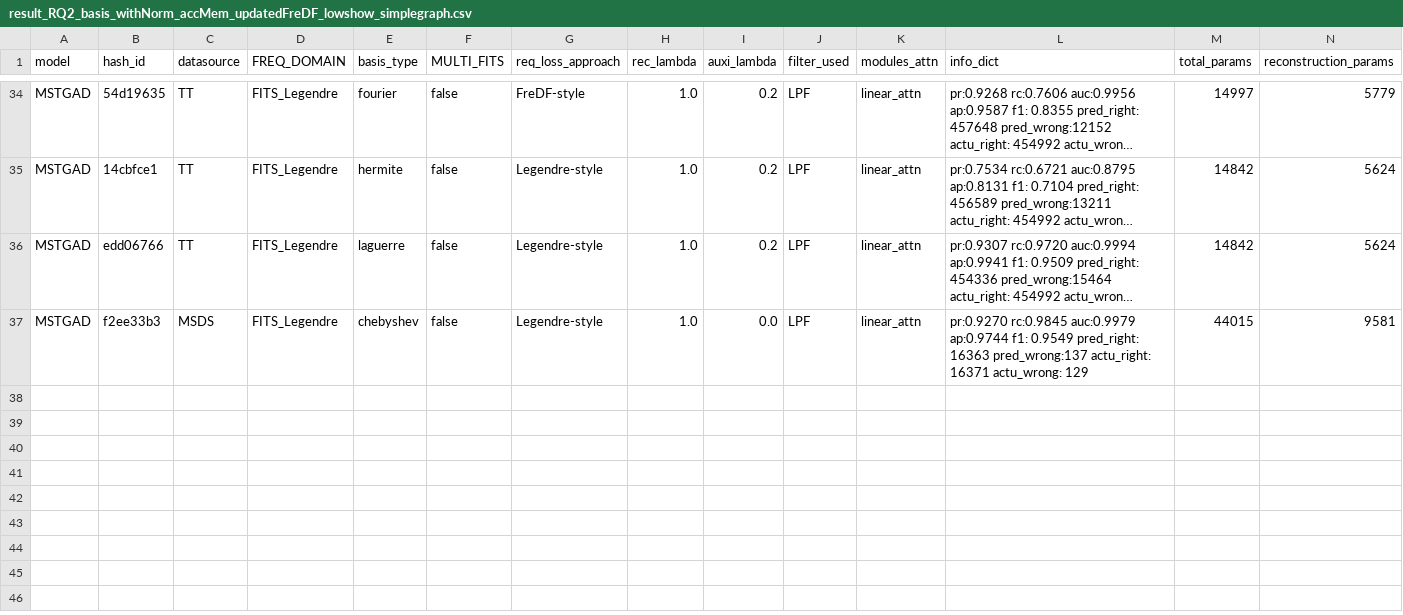
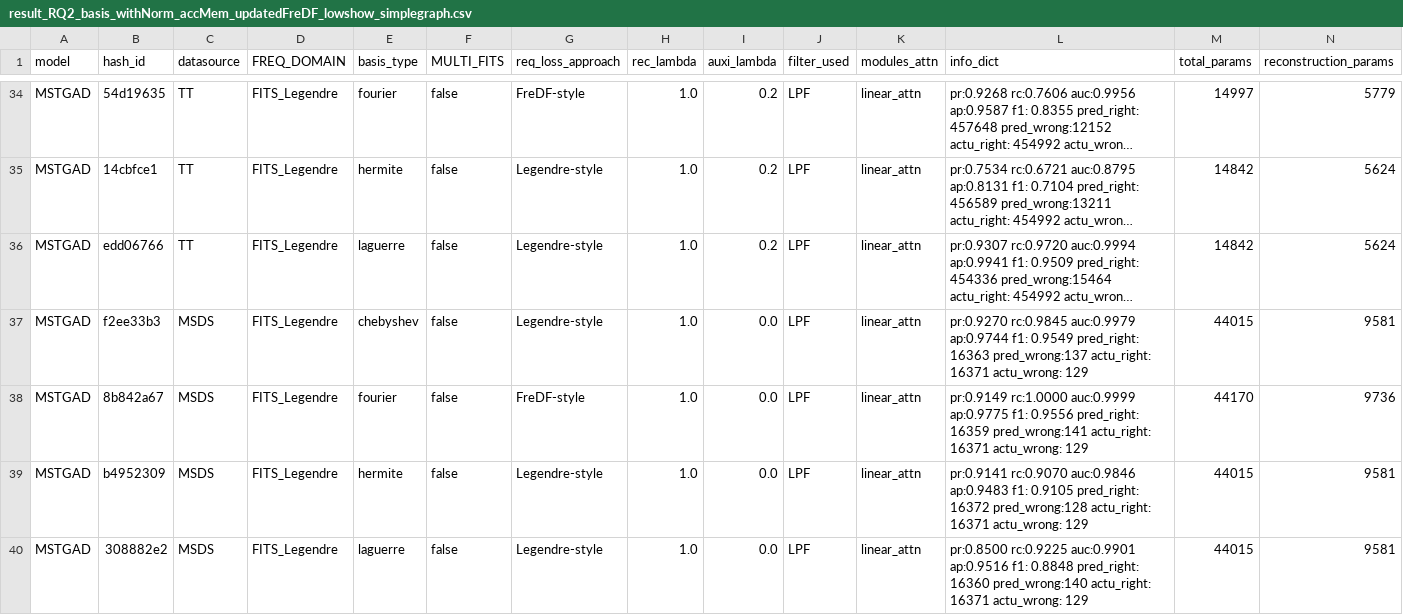
Before and after one commit to theamrzaki/MicroService_Twin_Original, a CSV file: result_journal/result_RQ2_basis_withNorm_accMem_updatedFreDF_lowshow_simplegraph.csv, drawn as a sheet; only a part is shown, gaps mark what is left out; long unchanged cells end in …; rows hold the shown columns only; the diff names each change by its address in the sheet, - before the commit and + after, or states it on an @@ line.

Commit message:
(bases done seed 3)

```diff
--- a/result_journal/result_RQ2_basis_withNorm_accMem_updatedFreDF_lowshow_simplegraph.csv
+++ b/result_journal/result_RQ2_basis_withNorm_accMem_updatedFreDF_lowshow_simplegraph.csv
+row 38: MSTGAD | 8b842a67 | MSDS | FITS_Legendre | fourier | false | FreDF-style | 1.0 | 0.0 | LPF | linear_attn | pr:0.9149 rc:1.0000 auc:0.9999 ap:0.9775 f1: 0.9556 pred_right: 16359 pred_wrong:141 actu_right: 16371 actu_wrong: 129 | 44170 | 9736
+row 39: MSTGAD | b4952309 | MSDS | FITS_Legendre | hermite | false | Legendre-style | 1.0 | 0.0 | LPF | linear_attn | pr:0.9141 rc:0.9070 auc:0.9846 ap:0.9483 f1: 0.9105 pred_right: 16372 pred_wrong:128 actu_right: 16371 actu_wrong: 129 | 44015 | 9581
+row 40: MSTGAD | 308882e2 | MSDS | FITS_Legendre | laguerre | false | Legendre-style | 1.0 | 0.0 | LPF | linear_attn | pr:0.8500 rc:0.9225 auc:0.9901 ap:0.9516 f1: 0.8848 pred_right: 16360 pred_wrong:140 actu_right: 16371 actu_wrong: 129 | 44015 | 9581
```
